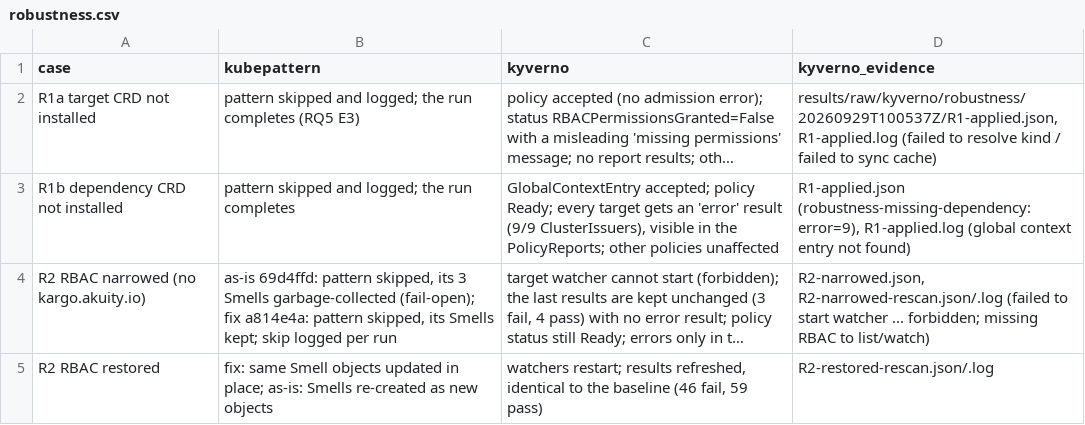
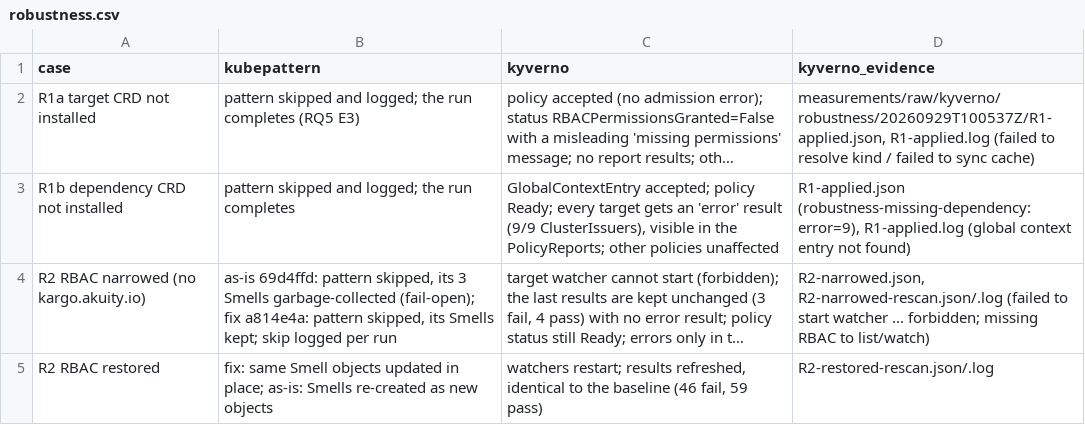
Before and after one commit to kubepattern/kubepattern, a CSV file: evaluation/measurements/comparison/robustness.csv, drawn as a sheet; long unchanged cells end in …; the diff names each change by its address in the sheet, - before the commit and + after, or states it on an @@ line.

```diff
--- a/evaluation/measurements/comparison/robustness.csv
+++ b/evaluation/measurements/comparison/robustness.csv
-D2 (kyverno_evidence): results/raw/kyverno/robustness/20260929T100537Z/R1-applied.json, R1-applied.log (failed…
+D2 (kyverno_evidence): measurements/raw/kyverno/robustness/20260929T100537Z/R1-applied.json, R1-applied.log (failed…
```
Also changed, not shown: evaluation/measurements/gcfix/scale-after/runs.csv, evaluation/measurements/gcfix/scale-before/runs.csv, 45 other files.
